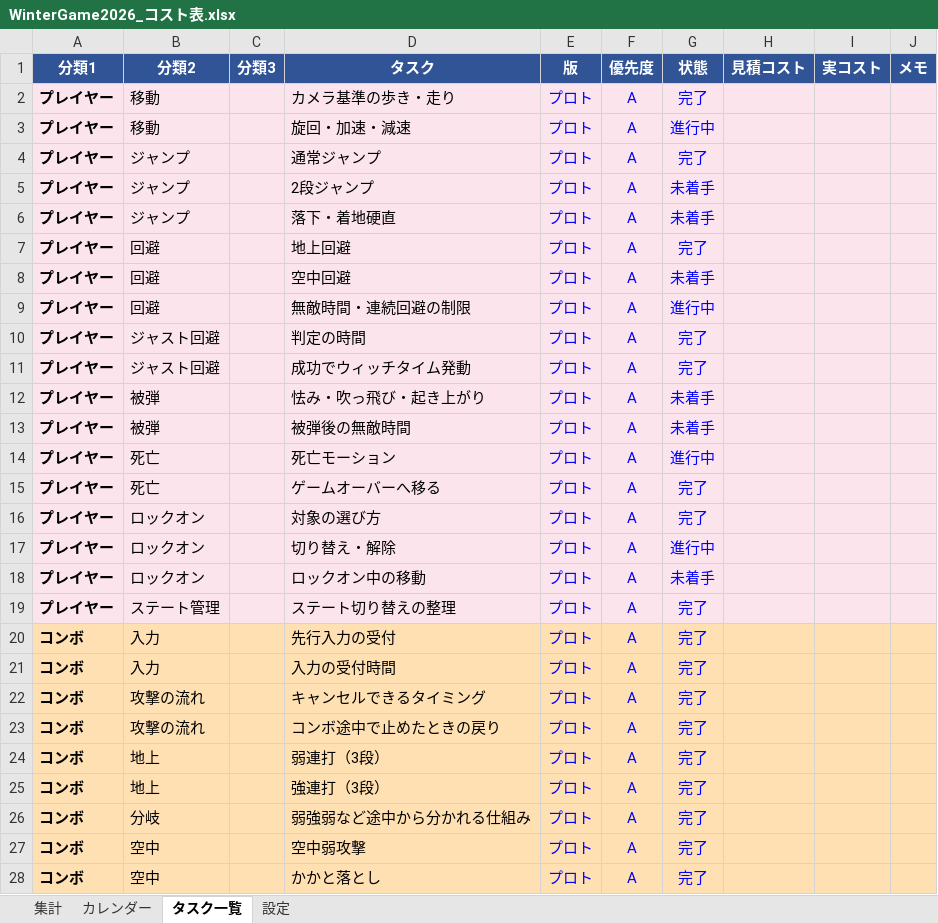
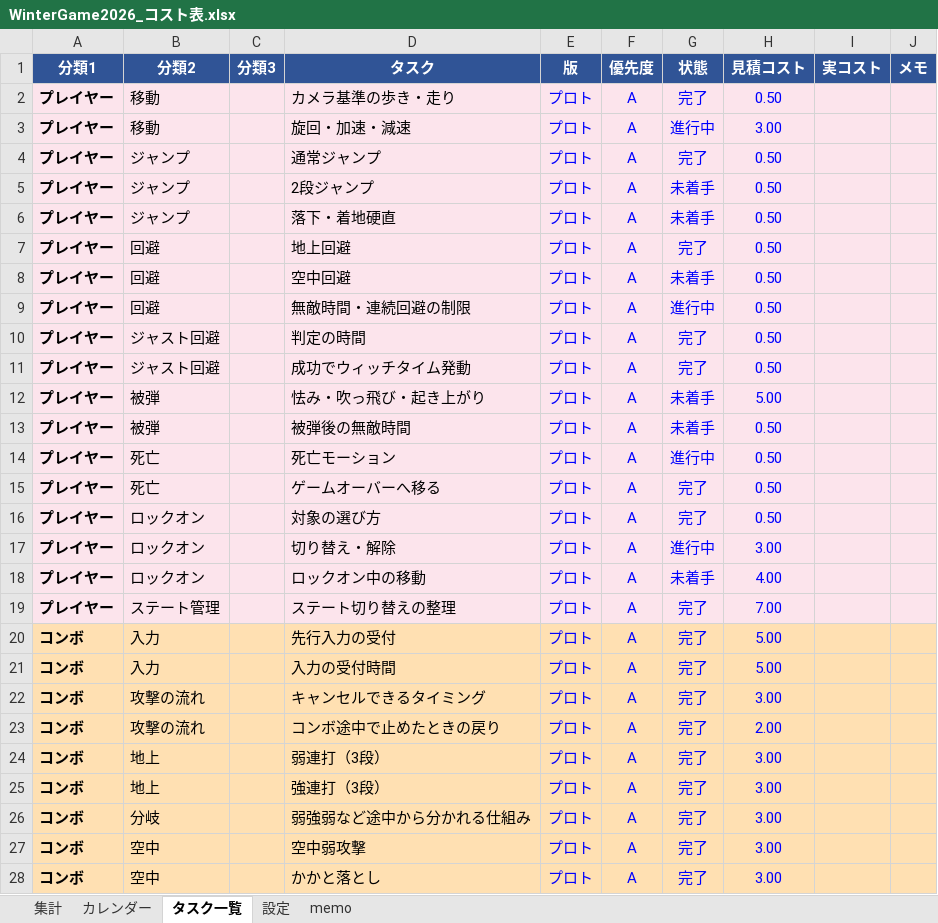
Before and after one commit to kudousyota/WinterGame2026, an Excel workbook: WinterGame2026_コスト表.xlsx, sheet タスク一覧, drawn as a sheet; only a part is shown; values as stored, in another font and other column widths than the file's, no borders; conditional formats not drawn; the diff covers the shown part only; the diff names each change by its address in the sheet, - before the commit and + after, or states it on an @@ line.

Commit message:
コスト表更新
今後もちゃんと書けよ

```diff
--- a/WinterGame2026_コスト表.xlsx (sheet タスク一覧)
+++ b/WinterGame2026_コスト表.xlsx (sheet タスク一覧)
+sheet tab: memo
-H2 (見積コスト): (empty)
+H2 (見積コスト): 0.50
-H3 (見積コスト): (empty)
+H3 (見積コスト): 3.00
-H4:H11 (見積コスト): (empty)
+H4:H11 (見積コスト): 0.50
-H12 (見積コスト): (empty)
+H12 (見積コスト): 5.00
-H13:H16 (見積コスト): (empty)
+H13:H16 (見積コスト): 0.50
-H17 (見積コスト): (empty)
+H17 (見積コスト): 3.00
-H18 (見積コスト): (empty)
+H18 (見積コスト): 4.00
-H19 (見積コスト): (empty)
+H19 (見積コスト): 7.00
-H20:H21 (見積コスト): (empty)
+H20:H21 (見積コスト): 5.00
-H22 (見積コスト): (empty)
+H22 (見積コスト): 3.00
-H23 (見積コスト): (empty)
+H23 (見積コスト): 2.00
-H24:H28 (見積コスト): (empty)
+H24:H28 (見積コスト): 3.00
```
Also changed, not shown: 89 edited cells and cell formats elsewhere in this sheet, sheet 集計, sheet カレンダー.
